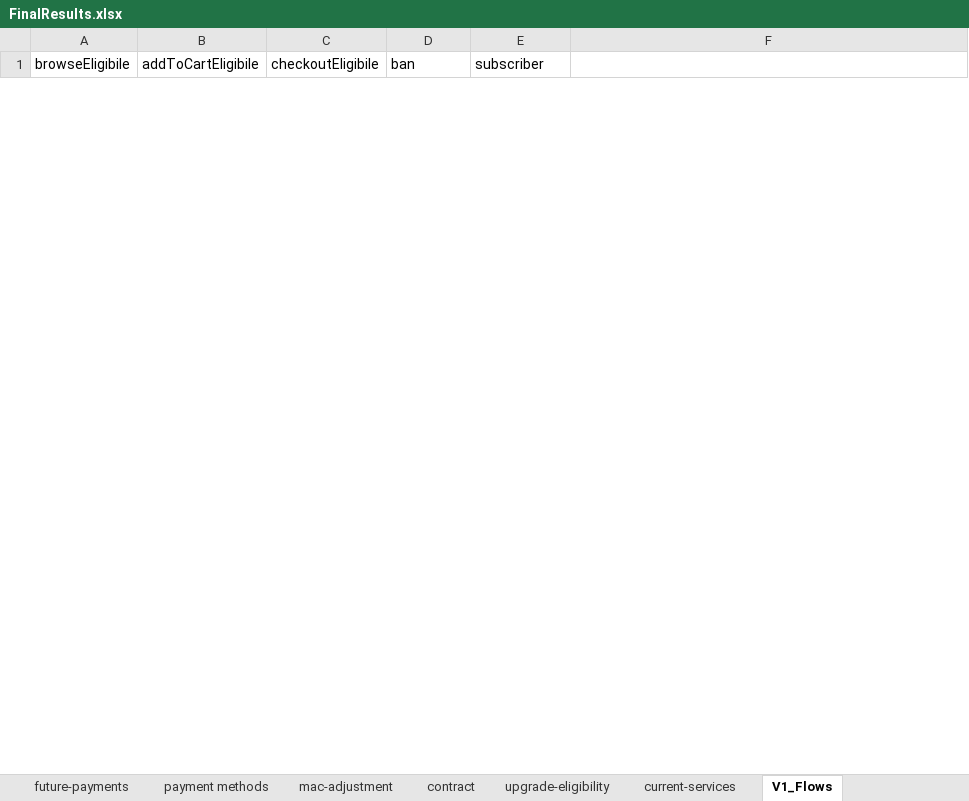
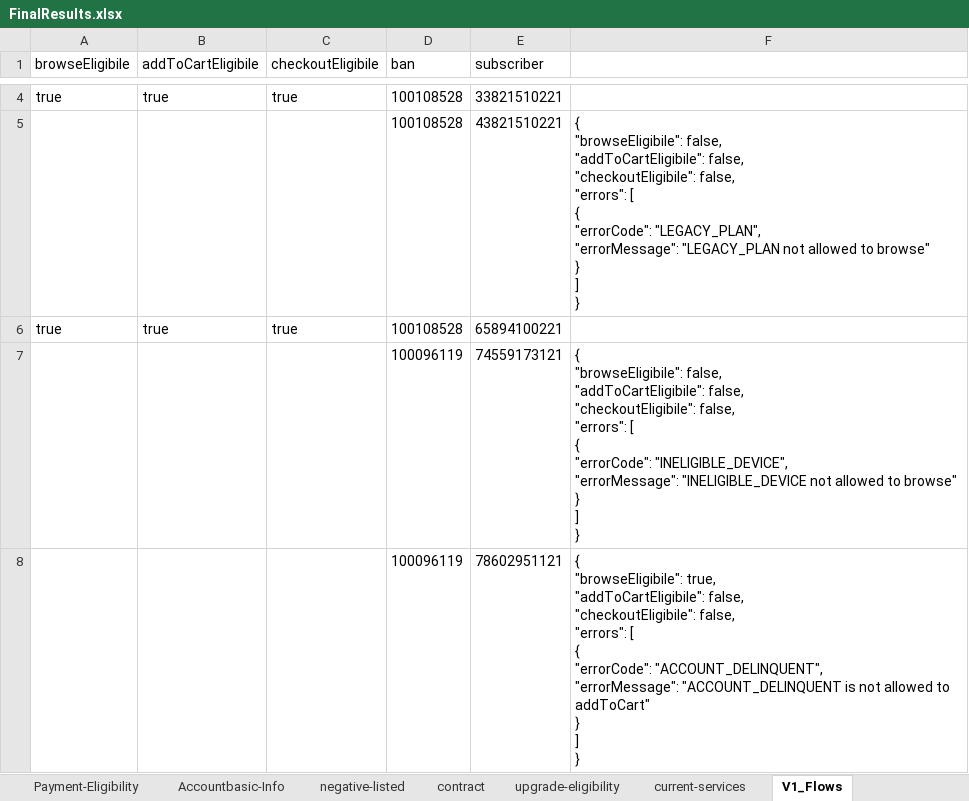
Before and after one commit to arjunreddypc/APIAutomaiton, an Excel workbook: FinalResults.xlsx, sheet V1_Flows, drawn as a sheet; only a part is shown, gaps mark what is left out; values as stored, in another font and other column widths than the file's, no borders; ↵ is a line break in a cell; the diff covers the shown part only; the diff names each change by its address in the sheet, - before the commit and + after, or states it on an @@ line.

```diff
--- a/FinalResults.xlsx (sheet V1_Flows)
+++ b/FinalResults.xlsx (sheet V1_Flows)
+sheet tab: Payment-Eligibility
+sheet tab: Accountbasic-Info
+sheet tab: negative-listed
+row 4: true | true | true | 100108528 | 33821510221
+row 5:  |  |  | 100108528 | 43821510221 | { ↵ "browseEligibile": false, ↵ "addToCartEligibile": false, ↵ "checkoutEligibile": false, ↵ "errors": [ ↵ { ↵ "errorCode": "LEGACY_PLAN", ↵ "errorMessage": "LEGACY_PLAN not allowed to browse" ↵ } ↵ ] ↵ }
+row 6: true | true | true | 100108528 | 65894100221
+row 7:  |  |  | 100096119 | 74559173121 | { ↵ "browseEligibile": false, ↵ "addToCartEligibile": false, ↵ "checkoutEligibile": false, ↵ "errors": [ ↵ { ↵ "errorCode": "INELIGIBLE_DEVICE", ↵ "errorMessage": "INELIGIBLE_DEVICE not allowed to browse" ↵ } ↵ ] ↵ }
+row 8:  |  |  | 100096119 | 78602951121 | { ↵ "browseEligibile": true, ↵ "addToCartEligibile": false, ↵ "checkoutEligibile": false, ↵ "errors": [ ↵ { ↵ "errorCode": "ACCOUNT_DELINQUENT", ↵ "errorMessage": "ACCOUNT_DELINQUENT is not allowed to addToCart" ↵ } ↵ ] ↵ }
```
Also changed, not shown: 2 added rows and 2 removed rows elsewhere in this sheet, sheet current-services, sheet payment methods, sheet subscribersList, sheet contract, sheet upgrade-eligibility, sheet financial-status, 2 more sheets, other sheet tabs, APIInput.xlsx, APIOutput.xlsx, 4 other files.
